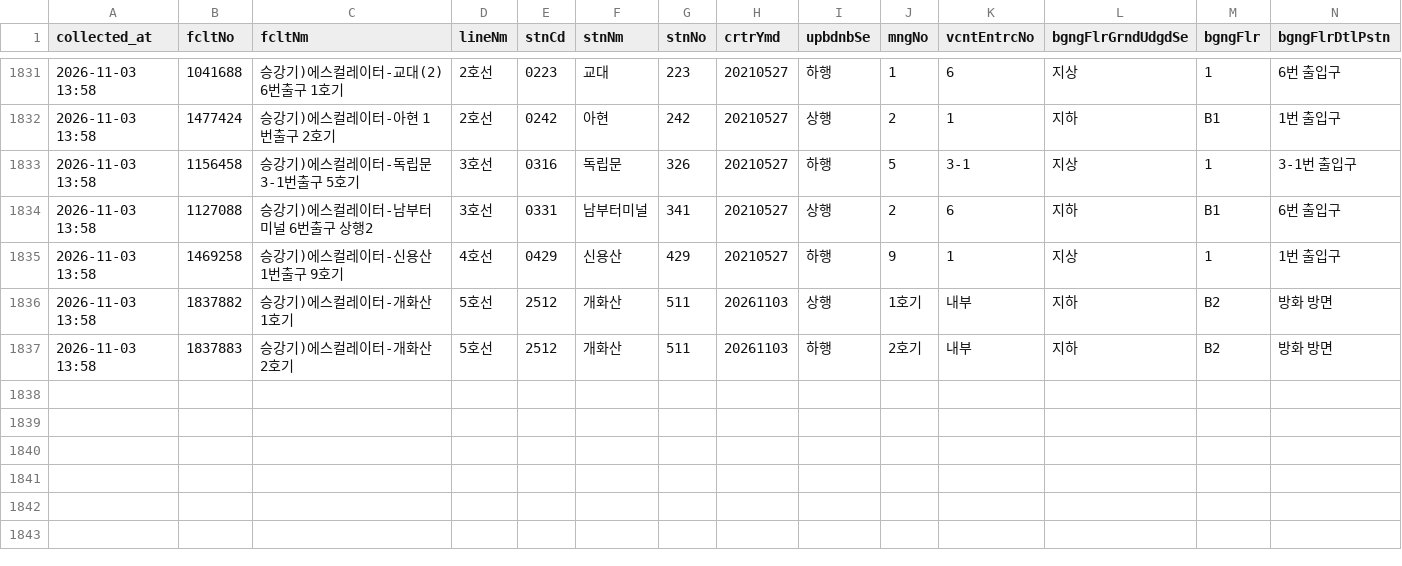
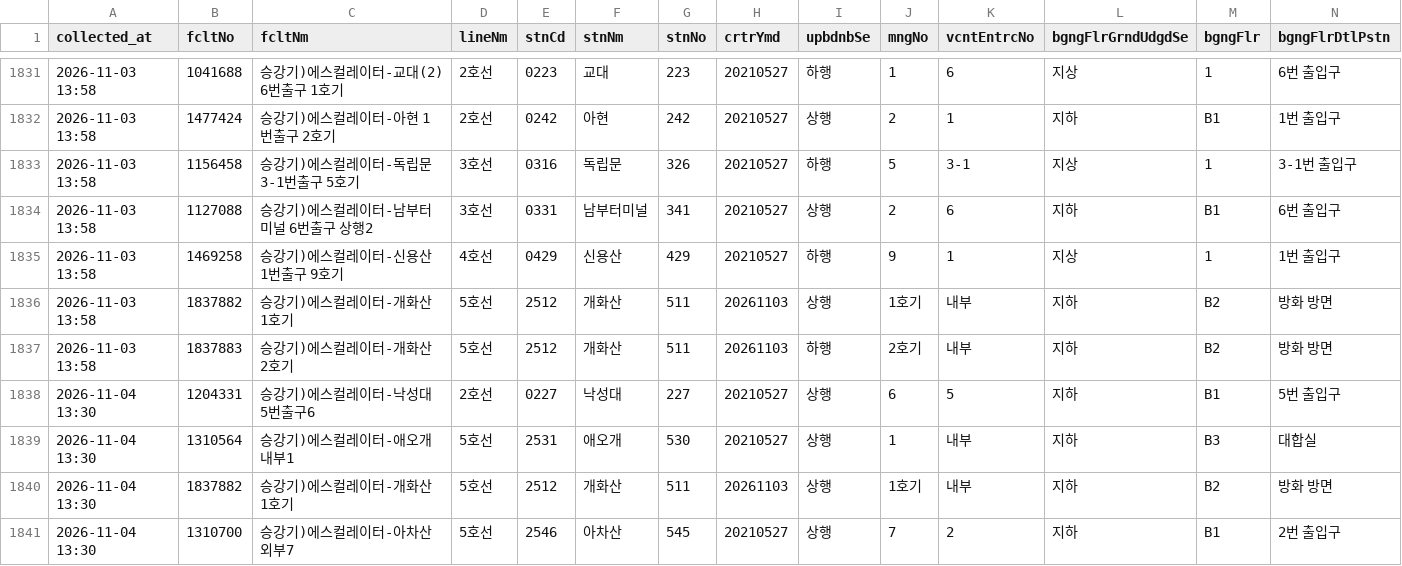
Before and after one commit to SeoyeonKoh/ieum-mobility-support, a CSV file: data/escalator.csv, drawn as a sheet; only a part is shown, gaps mark what is left out; rows hold the shown columns only; the diff names each change by its address in the sheet, - before the commit and + after, or states it on an @@ line.

```diff
--- a/data/escalator.csv
+++ b/data/escalator.csv
+row 1838: 2026-11-04 13:30 | 1204331 | 승강기)에스컬레이터-낙성대 5번출구6 | 2호선 | 0227 | 낙성대 | 227 | 20210527 | 상행 | 6 | 5 | 지하 | B1 | 5번 출입구
+row 1839: 2026-11-04 13:30 | 1310564 | 승강기)에스컬레이터-애오개 내부1 | 5호선 | 2531 | 애오개 | 530 | 20210527 | 상행 | 1 | 내부 | 지하 | B3 | 대합실
+row 1840: 2026-11-04 13:30 | 1837882 | 승강기)에스컬레이터-개화산 1호기 | 5호선 | 2512 | 개화산 | 511 | 20261103 | 상행 | 1호기 | 내부 | 지하 | B2 | 방화 방면
+row 1841: 2026-11-04 13:30 | 1310700 | 승강기)에스컬레이터-아차산 외부7 | 5호선 | 2546 | 아차산 | 545 | 20210527 | 상행 | 7 | 2 | 지하 | B1 | 2번 출입구
```
Also changed, not shown: data/elevator_status.csv, 1 other file.
